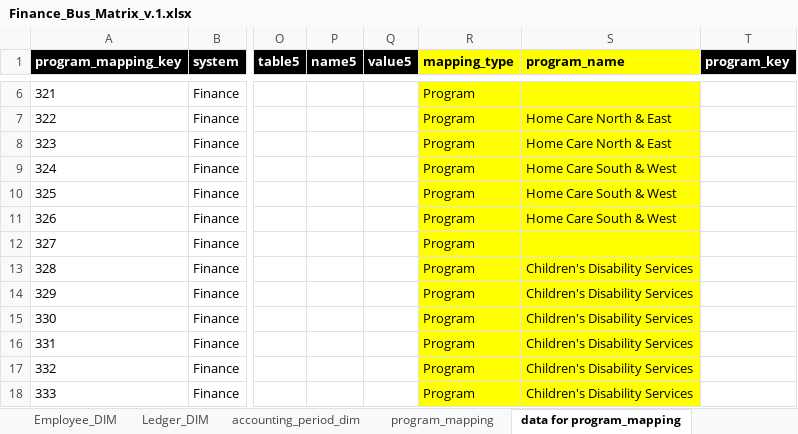
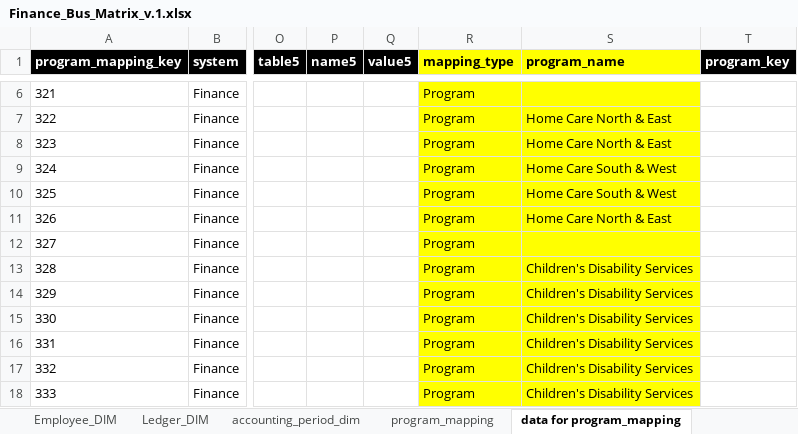
Before and after one commit to anglicaresa/ReportingWarehouse, an Excel workbook: Matrix_Bus/Finance_Bus_Matrix_v.1.xlsx, sheet data for program_mapping, drawn as a sheet; only a part is shown, gaps mark what is left out; values as stored, in another font and other column widths than the file's, no borders; the diff names each change by its address in the sheet, - before the commit and + after, or states it on an @@ line.

Commit message:
update matrxi for finance.

```diff
--- a/Matrix_Bus/Finance_Bus_Matrix_v.1.xlsx (sheet data for program_mapping)
+++ b/Matrix_Bus/Finance_Bus_Matrix_v.1.xlsx (sheet data for program_mapping)
-S11 (program_name): Home Care South & West
+S11 (program_name): Home Care North & East
```
